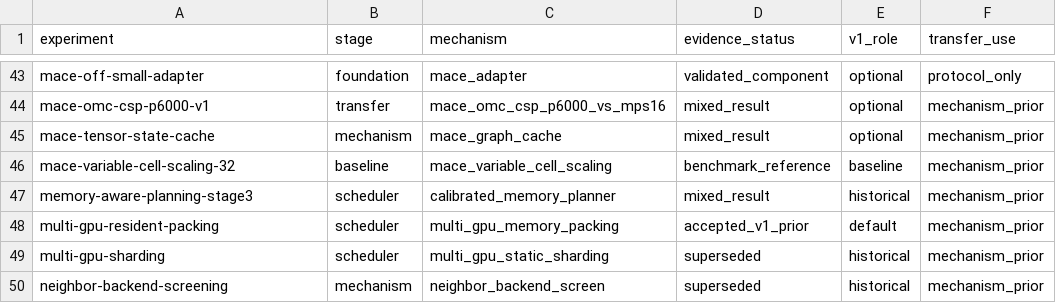
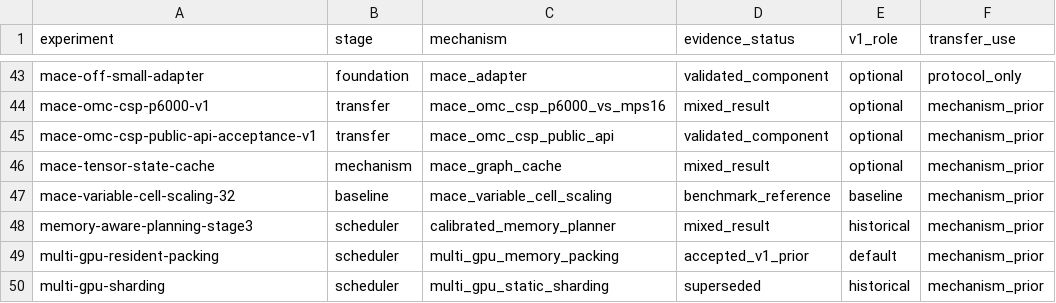
Before and after one commit to MUYU-LU/Batch_MLIP, a CSV file: research/project/evidence_registry.csv, drawn as a sheet; only a part is shown, gaps mark what is left out; the shorter side is filled out with more unchanged rows.

Commit message:
Accept MACE OMC-CSP public workflow

```diff
--- a/research/project/evidence_registry.csv
+++ b/research/project/evidence_registry.csv
@@ -44,2 +44,3 @@ mace-off-small-adapter,foundation,mace_adapter,validated_component,optional,prot
 mace-omc-csp-p6000-v1,transfer,mace_omc_csp_p6000_vs_mps16,mixed_result,optional,mechanism_prior
+mace-omc-csp-public-api-acceptance-v1,transfer,mace_omc_csp_public_api,validated_component,optional,mechanism_prior
 mace-tensor-state-cache,mechanism,mace_graph_cache,mixed_result,optional,mechanism_prior
```
Also changed, not shown: 4 other files.
